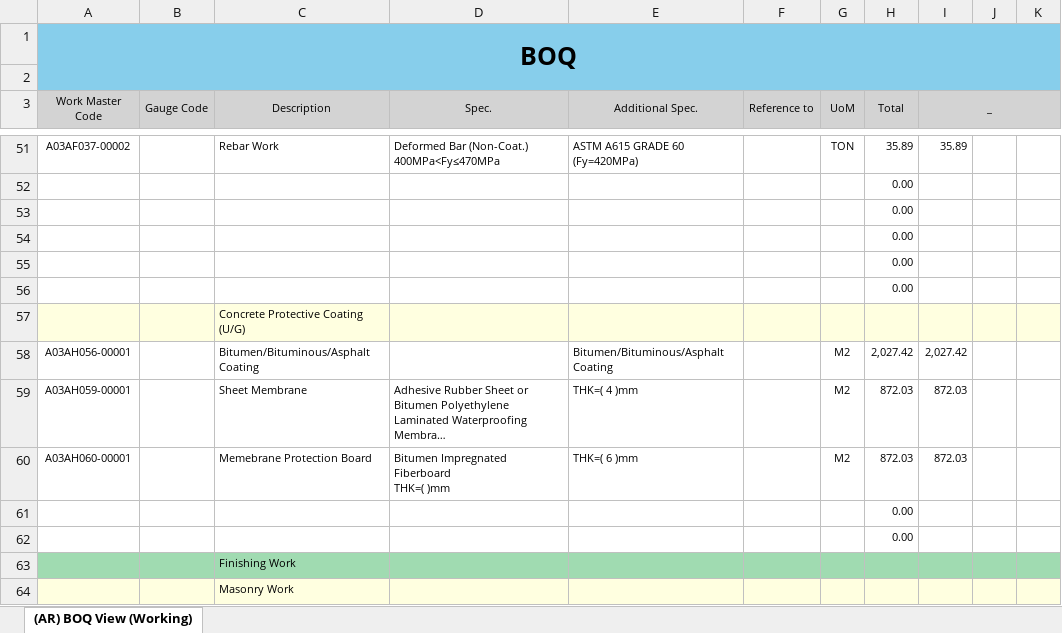
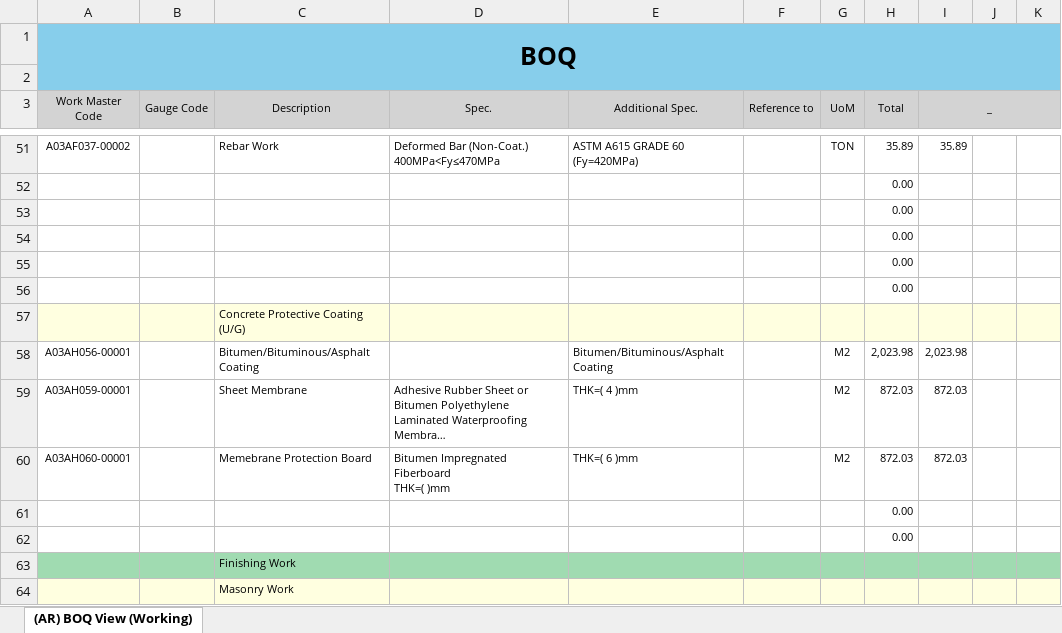
Before and after one commit to hnanmal/mQ, an Excel workbook: hecCalc/2023/documentum/Total BOQ_STB GAH(온통).xlsx, sheet (AR) BOQ View (Working), drawn as a sheet; only a part is shown, gaps mark what is left out; long unchanged cells end in …; values as stored, in another font and other column widths than the file's, no borders; the diff names each change by its address in the sheet, - before the commit and + after, or states it on an @@ line.

```diff
--- a/hecCalc/2023/documentum/Total BOQ_STB GAH(온통).xlsx (sheet (AR) BOQ View (Working))
+++ b/hecCalc/2023/documentum/Total BOQ_STB GAH(온통).xlsx (sheet (AR) BOQ View (Working))
-H58 (Total): 2,027.42
+H58 (Total): 2,023.98
-I58 (_): 2,027.42
+I58 (_): 2,023.98
```
Also changed, not shown: hecCalc/2023/documentum/시연용/[BEPH1402]AR_BOQ_Working_View-2시연용.xlsx, 16 other files.
